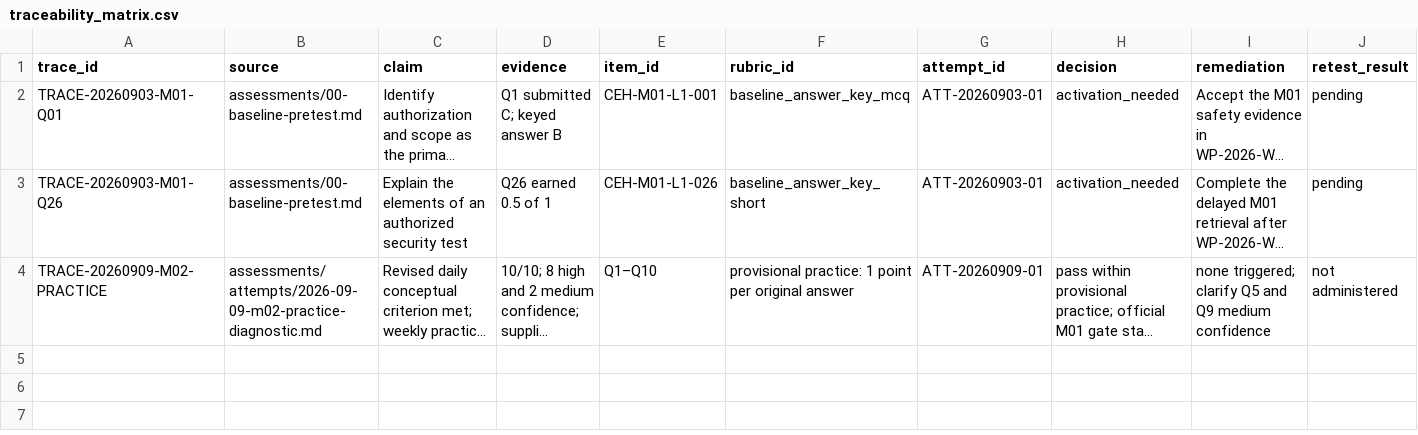
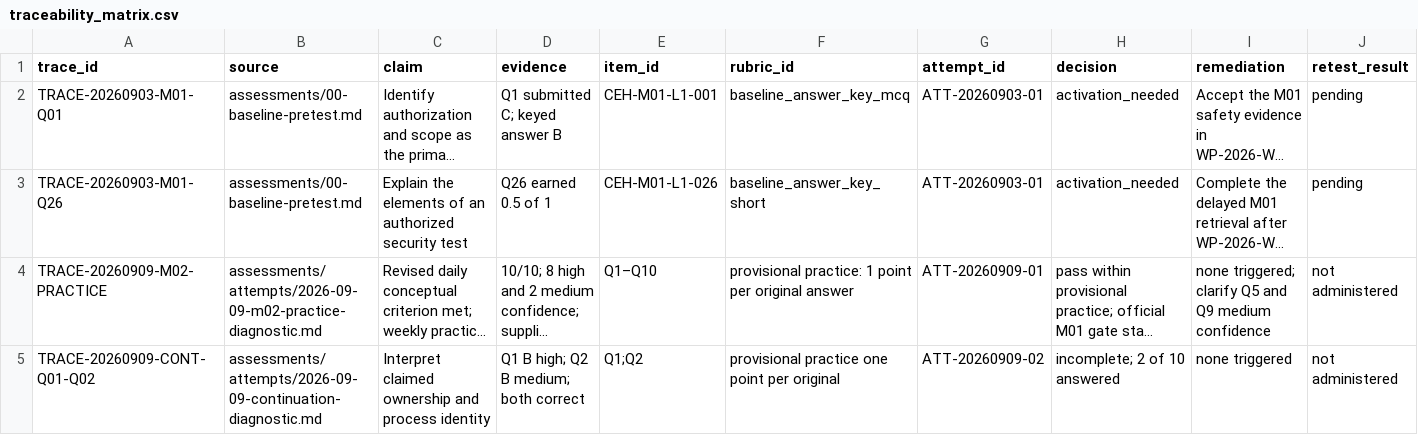
Before and after one commit to JasonLn0711/ceh-cehp-certification-notes-2026, a CSV file: assessment-governance/traceability_matrix.csv, drawn as a sheet; long unchanged cells end in …; the diff names each change by its address in the sheet, - before the commit and + after, or states it on an @@ line.

Commit message:
docs: record partial continuation diagnostic and confidence

```diff
--- a/assessment-governance/traceability_matrix.csv
+++ b/assessment-governance/traceability_matrix.csv
+row 5: TRACE-20260909-CONT-Q01-Q02 | assessments/attempts/2026-09-09-continuation-diagnostic.md | Interpret claimed ownership and process identity | Q1 B high; Q2 B medium; both correct | Q1;Q2 | provisional practice one point per original | ATT-20260909-02 | incomplete; 2 of 10 answered | none triggered | not administered
```
Also changed, not shown: assessment-governance/assessment_forms.csv, assessment-governance/attempt_log.csv, 1 other file.
